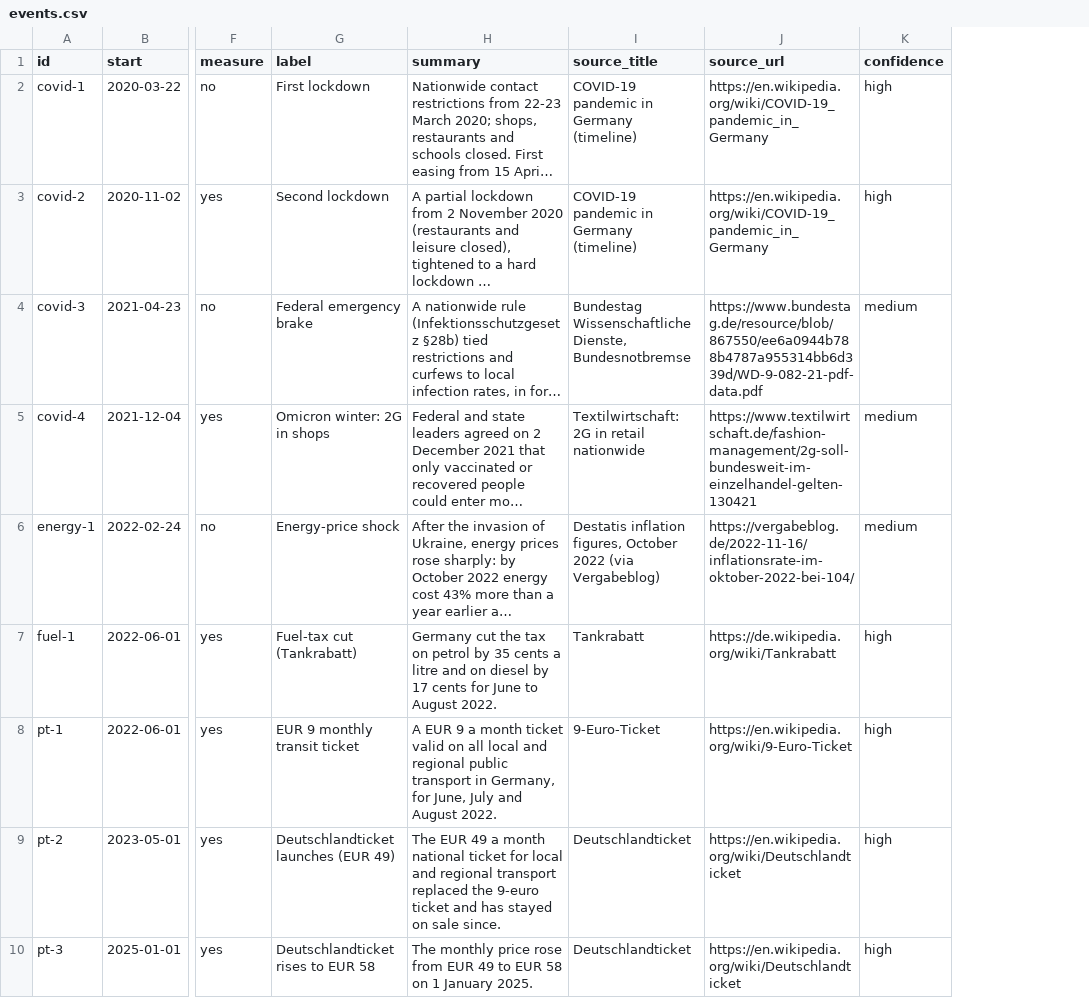
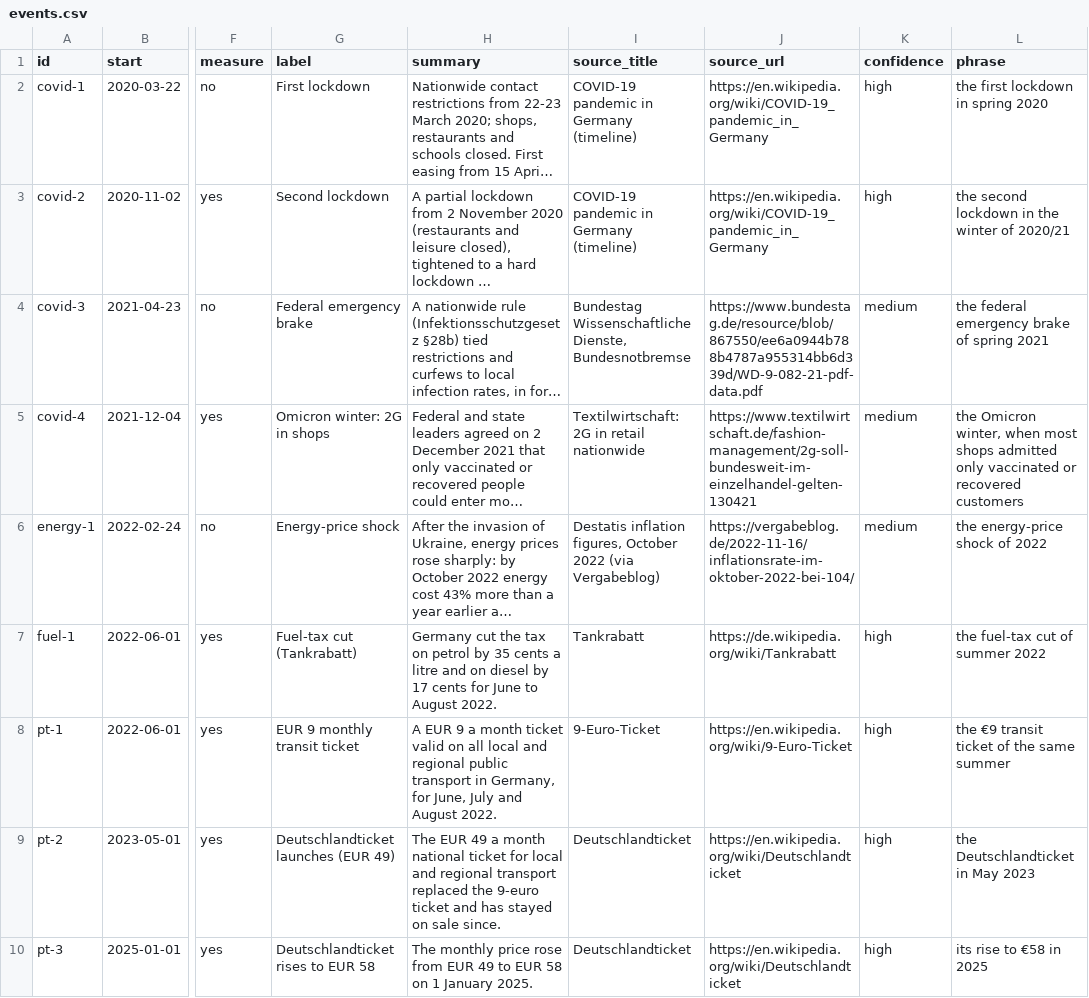
Before and after one commit to friedrichdemmer-ctrl/parking-utilisation, a CSV file: annotations/events.csv, drawn as a sheet; only a part is shown, gaps mark what is left out; long unchanged cells end in …; the diff names each change by its address in the sheet, - before the commit and + after, or states it on an @@ line.

```diff
--- a/annotations/events.csv
+++ b/annotations/events.csv
+column L (phrase), rows 2-10: the first lockdown in spring 2020 | the second lockdown in the winter of 2020/21 | the federal emergency brake of spring 2021 | the Omicron winter, when most shops admitted only vaccinated or recovered customers | the energy-price shock of 2022 | the fuel-tax cut of summer 2022 | the €9 transit ticket of the same summer | the Deutschlandticket in May 2023 | its rise to €58 in 2025
```
Also changed, not shown: 16 other files.
